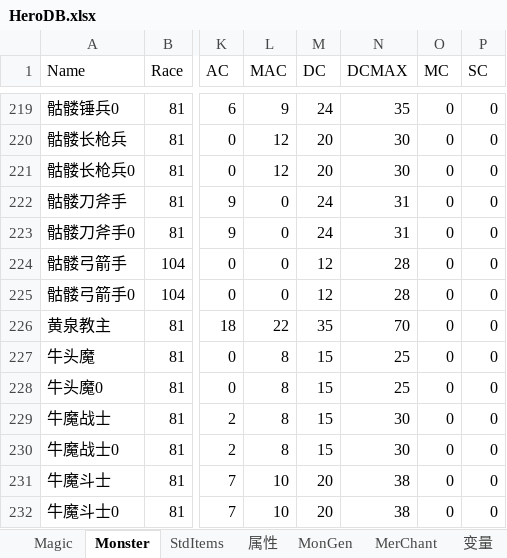
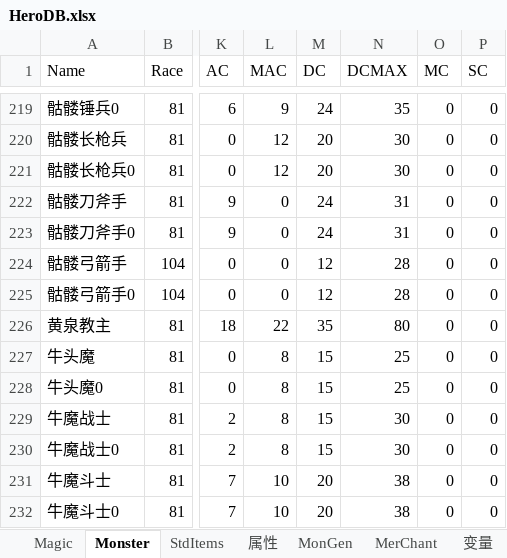
Before and after one commit to smartwalle/mirserver180v2, an Excel workbook: Mud2/DB/HeroDB.xlsx, sheet Monster, drawn as a sheet; only a part is shown, gaps mark what is left out; values as stored, in another font and other column widths than the file's, no borders; the diff covers the shown part only; the diff names each change by its address in the sheet, - before the commit and + after, or states it on an @@ line.

Commit message:
monster&npc

```diff
--- a/Mud2/DB/HeroDB.xlsx (sheet Monster)
+++ b/Mud2/DB/HeroDB.xlsx (sheet Monster)
-N226 (DCMAX): 70
+N226 (DCMAX): 80
```
Also changed, not shown: 11 edited cells elsewhere in this sheet, 11 other files.
